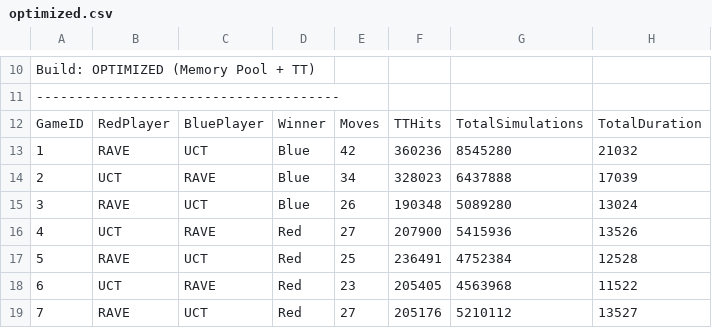
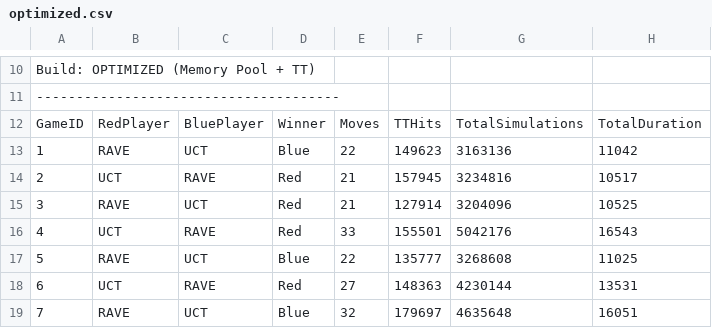
Before and after one commit to a38062an/COMP34111-AI-Games-Hex-43, a CSV file: agents/Group43/results/optimized.csv, drawn as a sheet; only a part is shown, gaps mark what is left out; the diff covers the shown part only.

```diff
--- a/agents/Group43/results/optimized.csv
+++ b/agents/Group43/results/optimized.csv
@@ -12,8 +12,8 @@ Build: OPTIMIZED (Memory Pool + TT)
 GameID,RedPlayer,BluePlayer,Winner,Moves,TTHits,TotalSimulations,TotalDuration
-1,RAVE,UCT,Blue,42,360236,8545280,21032
-2,UCT,RAVE,Blue,34,328023,6437888,17039
-3,RAVE,UCT,Blue,26,190348,5089280,13024
-4,UCT,RAVE,Red,27,207900,5415936,13526
-5,RAVE,UCT,Red,25,236491,4752384,12528
-6,UCT,RAVE,Red,23,205405,4563968,11522
-7,RAVE,UCT,Red,27,205176,5210112,13527
+1,RAVE,UCT,Blue,22,149623,3163136,11042
+2,UCT,RAVE,Red,21,157945,3234816,10517
+3,RAVE,UCT,Red,21,127914,3204096,10525
+4,UCT,RAVE,Red,33,155501,5042176,16543
+5,RAVE,UCT,Blue,22,135777,3268608,11025
+6,UCT,RAVE,Red,27,148363,4230144,13531
+7,RAVE,UCT,Blue,32,179697,4635648,16051
```
Also changed, not shown: 62 edited cells elsewhere in this file, agents/Group43/results/baseline.csv, agents/Group43/results/nott.csv, 14 other files.
